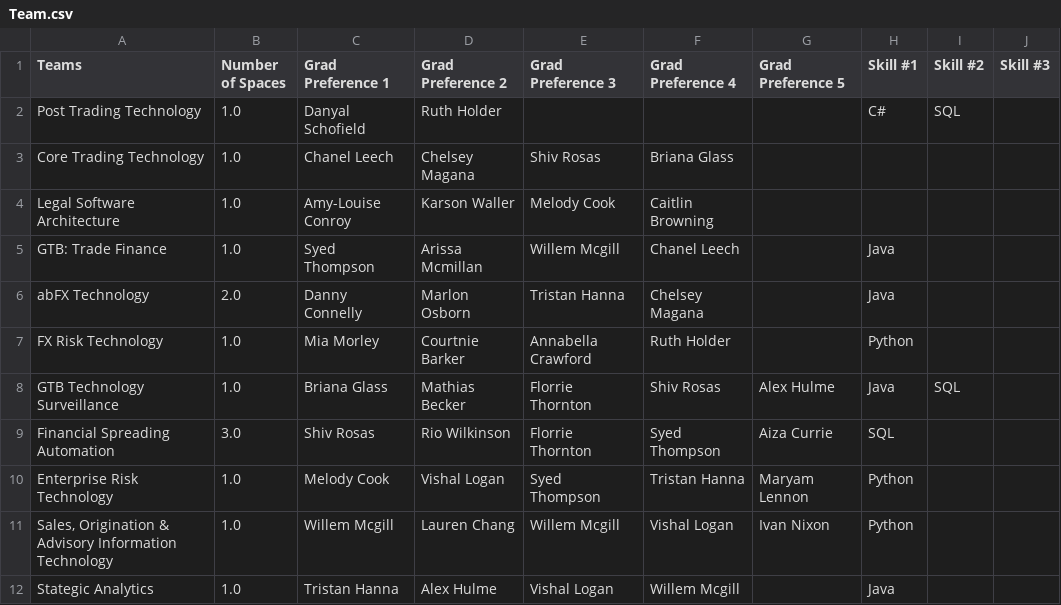
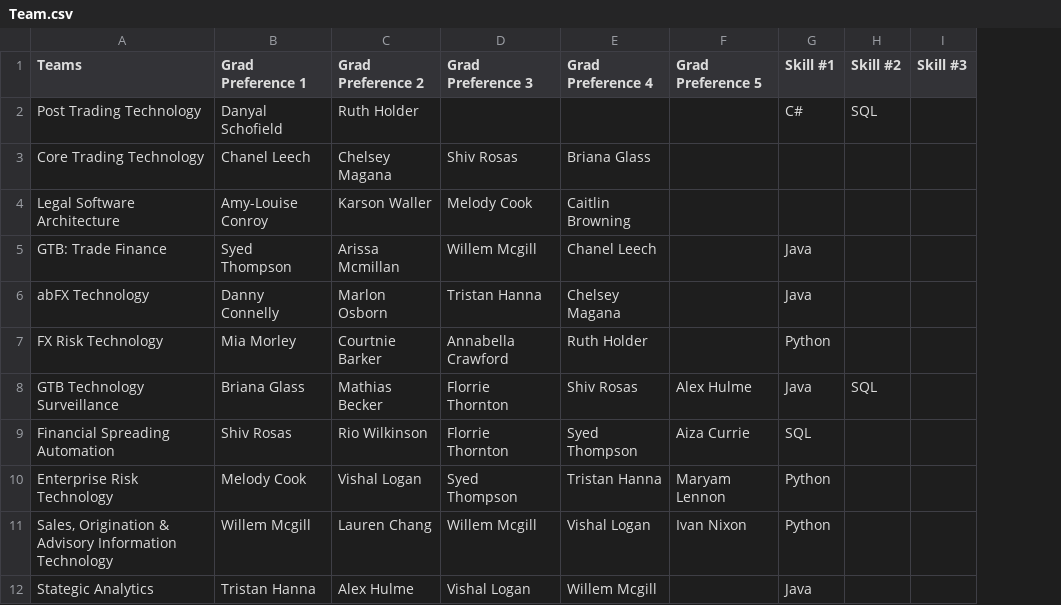
Before and after one commit to catalinAioanei/DB_Hackaton, a CSV file: Team.csv, drawn as a sheet; only a part is shown; the diff names each change by its address in the sheet, - before the commit and + after, or states it on an @@ line.

Commit message:
Reached stage where identifying teams preference of grad

```diff
--- a/Team.csv
+++ b/Team.csv
-column B (Number of Spaces), rows 2-12: 1.0 | 1.0 | 1.0 | 1.0 | 2.0 | 1.0 | 1.0 | 3.0 | 1.0 | 1.0 | 1.0
```
Also changed, not shown: Grad.csv, 7 other files.
